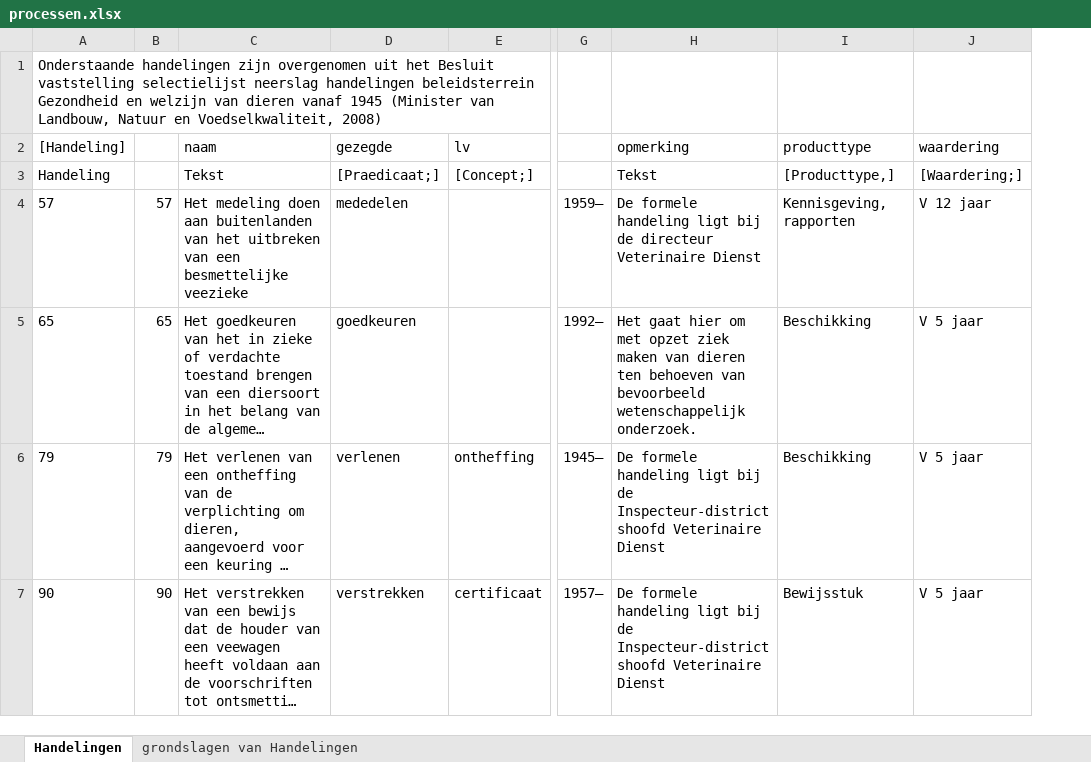
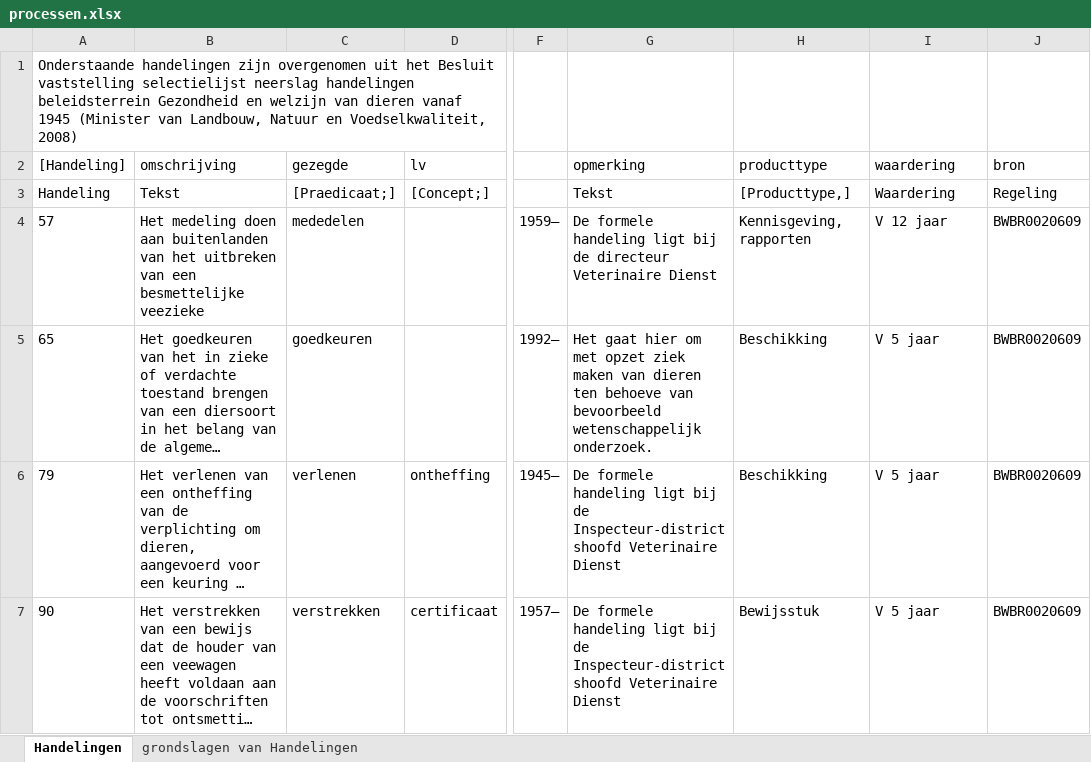
Before and after one commit to AmpersandTarski/ampersand-models, an Excel workbook: Blik/processen.xlsx, sheet Handelingen, drawn as a sheet; only a part is shown, gaps mark what is left out; long unchanged cells end in …; values as stored, in another font and other column widths than the file's, no borders; removed rows and columns are numbered as before the commit, all else as after; the diff covers the shown part only; the diff names each change by its address in the sheet, - before the commit and + after, or states it on an @@ line.

```diff
--- a/Blik/processen.xlsx (sheet Handelingen)
+++ b/Blik/processen.xlsx (sheet Handelingen)
-column B, rows 4-7: 57 | 65 | 79 | 90
+column J (bron), rows 3-7: Regeling | BWBR0020609 | BWBR0020609 | BWBR0020609 | BWBR0020609
-B2: naam
+B2: omschrijving
-I3 (waardering): [Waardering;]
+I3 (waardering): Waardering
-G5 (opmerking): …dieren ten behoeven van bevoorbeeld…
+G5 (opmerking): …dieren ten behoeve van bevoorbeeld…
```
Also changed, not shown: cell formats elsewhere in this sheet, formulas that keep their value, 1 other file.
